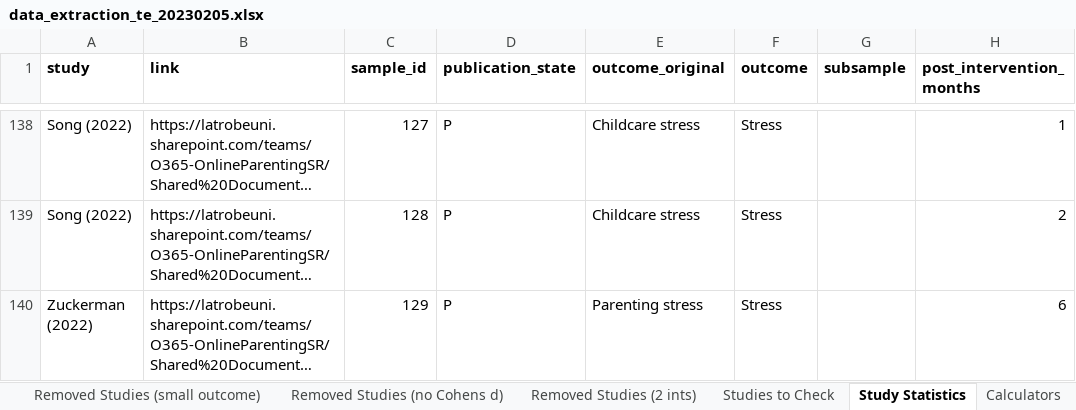
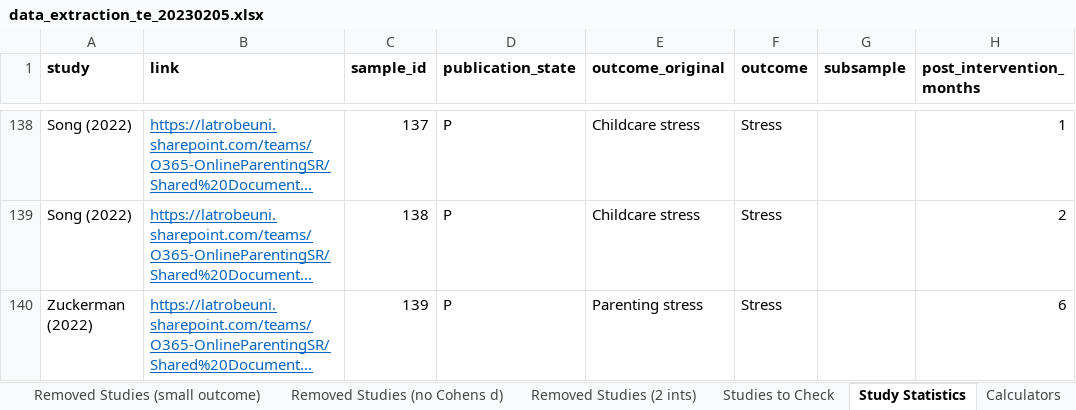
Before and after one commit to timesler/opie-2023-online-parenting-meta, an Excel workbook: data/data_extraction_te_20230205.xlsx, sheet Study Statistics, drawn as a sheet; only a part is shown, gaps mark what is left out; long unchanged cells end in …; values as stored, in another font and other column widths than the file's, no borders; the diff covers the shown part only; the diff names each change by its address in the sheet, - before the commit and + after, or states it on an @@ line.

```diff
--- a/data/data_extraction_te_20230205.xlsx (sheet Study Statistics)
+++ b/data/data_extraction_te_20230205.xlsx (sheet Study Statistics)
@@ B138:B140 underline: off → on, text colour: black → #0563C1 @@
-C138 (sample_id): 127
+C138 (sample_id): 137
-C139 (sample_id): 128
+C139 (sample_id): 138
-C140 (sample_id): 129
+C140 (sample_id): 139
```
Also changed, not shown: 64 edited cells elsewhere in this sheet, 23 other files.
